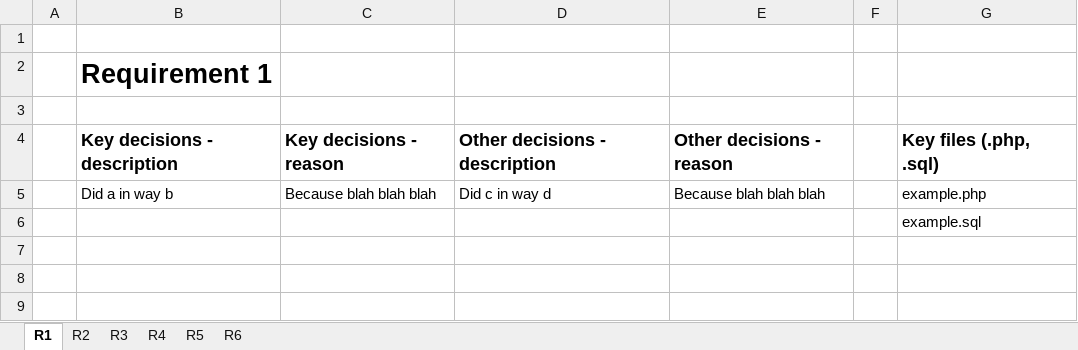
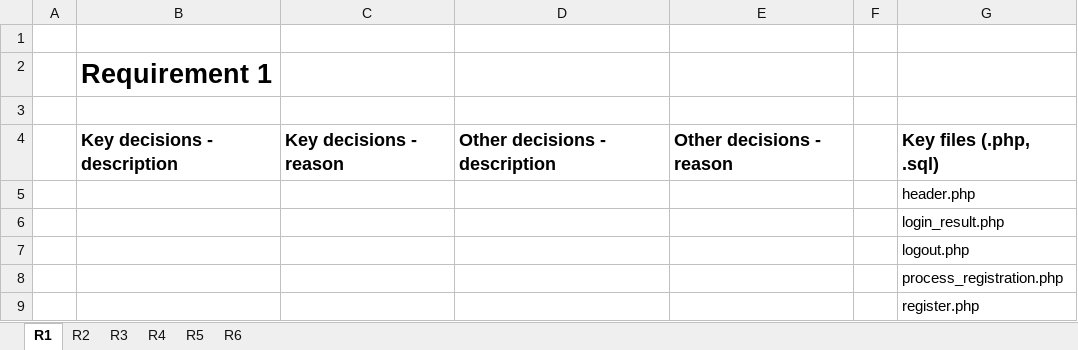
Before and after one commit to mattljones/freeBay, an Excel workbook: background_docs/Design decisions tracking.xlsx, sheet R1, drawn as a sheet; values as stored, in another font and other column widths than the file's, no borders; removed rows and columns are numbered as before the commit, all else as after; the diff names each change by its address in the sheet, - before the commit and + after, or states it on an @@ line.

Commit message:
Update Design decisions tracking.xlsx

```diff
--- a/background_docs/Design decisions tracking.xlsx (sheet R1)
+++ b/background_docs/Design decisions tracking.xlsx (sheet R1)
-row 5:  | Did a in way b | Because blah blah blah | Did c in way d | Because blah blah blah |  | example.php
-G5: example.sql
+G5: header.php
+row 6:  |  |  |  |  |  | login_result.php
+row 7:  |  |  |  |  |  | logout.php
+row 8:  |  |  |  |  |  | process_registration.php
+row 9:  |  |  |  |  |  | register.php
```
